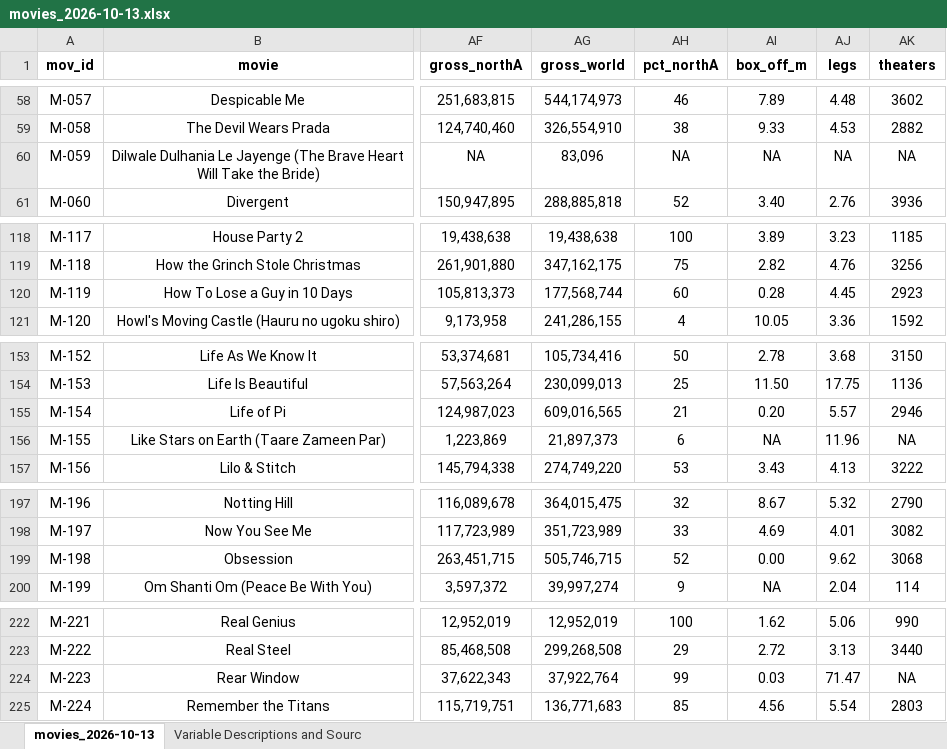
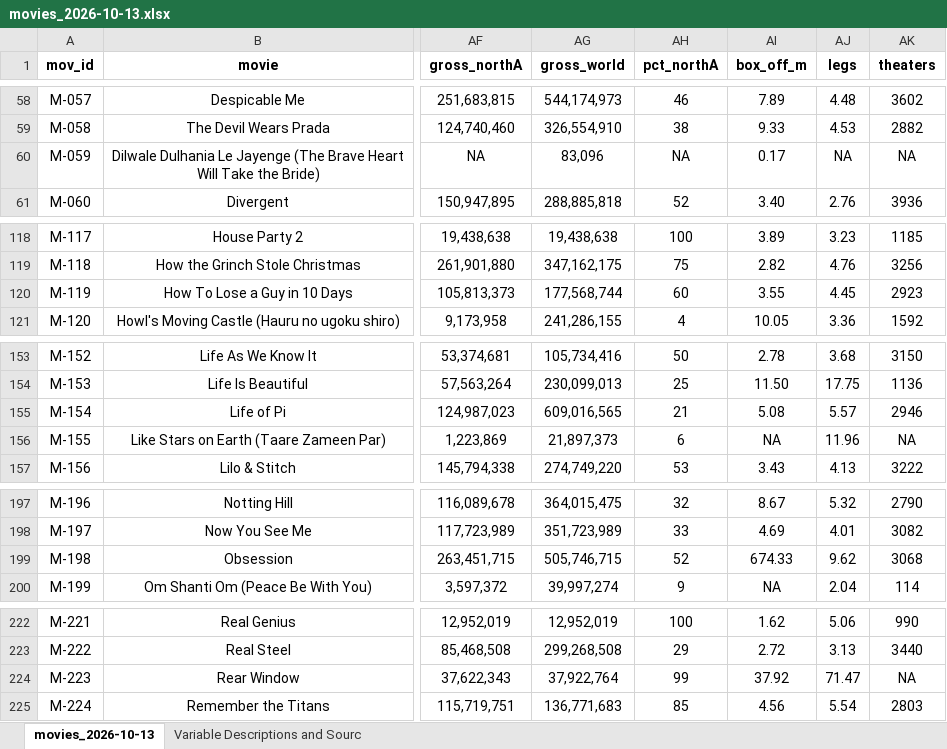
Before and after one commit to THOMASELOVE/431-data, an Excel workbook: data/movies_2026-10-13.xlsx, sheet movies_2026-10-13, drawn as a sheet; only a part is shown, gaps mark what is left out; values as stored, in another font and other column widths than the file's, no borders; charts and pictures not drawn; the diff covers the shown part only; the diff names each change by its address in the sheet, - before the commit and + after, or states it on an @@ line.

```diff
--- a/data/movies_2026-10-13.xlsx (sheet movies_2026-10-13)
+++ b/data/movies_2026-10-13.xlsx (sheet movies_2026-10-13)
-AI60 (box_off_m): NA
+AI60 (box_off_m): 0.17
-AI120 (box_off_m): 0.28
+AI120 (box_off_m): 3.55
-AI155 (box_off_m): 0.20
+AI155 (box_off_m): 5.08
-AI199 (box_off_m): 0.00
+AI199 (box_off_m): 674.33
-AI224 (box_off_m): 0.03
+AI224 (box_off_m): 37.92
```
Also changed, not shown: 19 edited cells elsewhere in this sheet, sheet Variable Descriptions and Sourc, charts or pictures.
